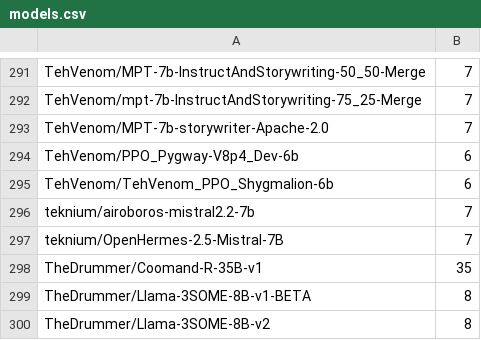
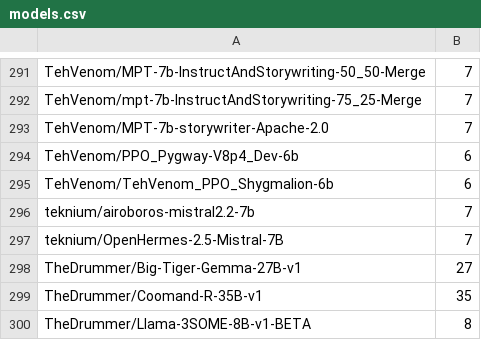
Before and after one commit to Haidra-Org/AI-Horde-text-model-reference, a CSV file: models.csv, drawn as a sheet; only a part is shown, gaps mark what is left out; the shorter side is filled out with more unchanged rows.

Commit message:
tiger gemma 27b

```diff
--- a/models.csv
+++ b/models.csv
@@ -297,2 +297,3 @@ teknium/airoboros-mistral2.2-7b,7
 teknium/OpenHermes-2.5-Mistral-7B,7
+TheDrummer/Big-Tiger-Gemma-27B-v1,27
 TheDrummer/Coomand-R-35B-v1,35
```
Also changed, not shown: 1 other file.
